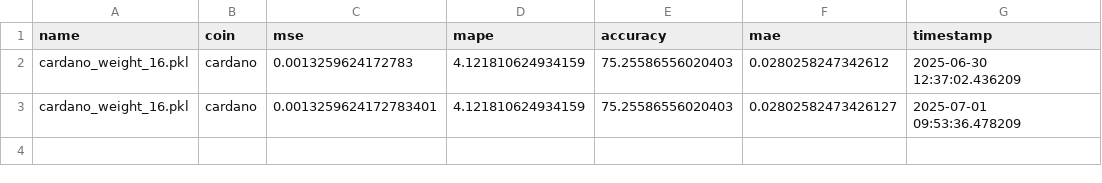
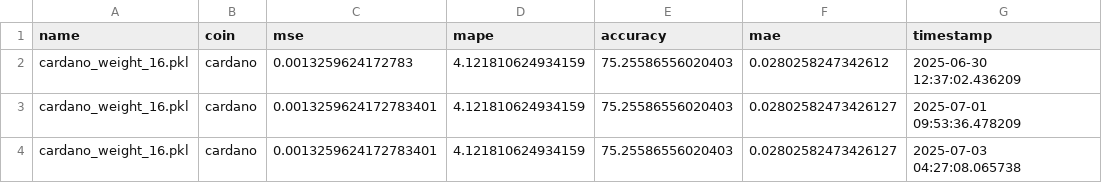
Before and after one commit to satyanarayana8055/Crypto-Price-Prediction, a CSV file: data/monitor/performance/cardano_performance_metrics.csv, drawn as a sheet.

Commit message:
weight

```diff
--- a/data/monitor/performance/cardano_performance_metrics.csv
+++ b/data/monitor/performance/cardano_performance_metrics.csv
@@ -3 +3,2 @@ cardano_weight_16.pkl,cardano,0.0013259624172783,4.121810624934159,75.2558655602
 cardano_weight_16.pkl,cardano,0.0013259624172783401,4.121810624934159,75.25586556020403,0.02802582473426127,2025-07-01 09:53:36.478209
+cardano_weight_16.pkl,cardano,0.0013259624172783401,4.121810624934159,75.25586556020403,0.02802582473426127,2025-07-03 04:27:08.065738
```
Also changed, not shown: data/monitor/performance/bitcoin_performance_metrics.csv, data/monitor/performance/ethereum_performance_metrics.csv, 17 other files.
